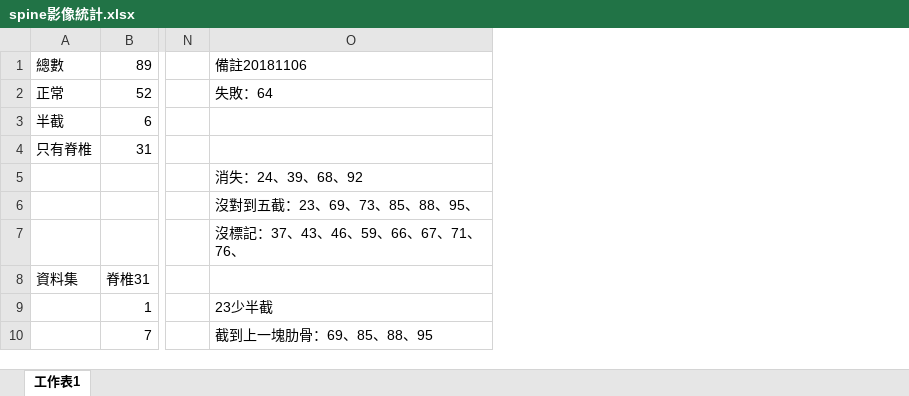
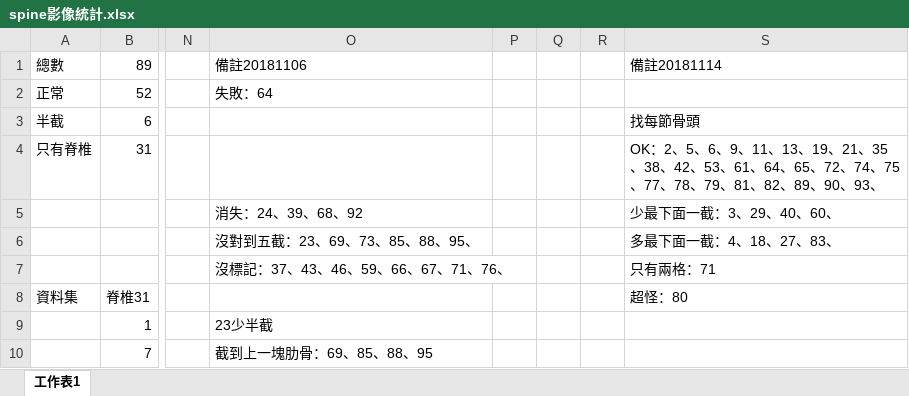
Before and after one commit to green045/spine, an Excel workbook: spine影像統計.xlsx, sheet 工作表1, drawn as a sheet; only a part is shown, gaps mark what is left out; values as stored, in another font and other column widths than the file's, no borders; the diff names each change by its address in the sheet, - before the commit and + after, or states it on an @@ line.

```diff
--- a/spine影像統計.xlsx (sheet 工作表1)
+++ b/spine影像統計.xlsx (sheet 工作表1)
+column P, empty
+column Q, empty
+column R, empty
+column S (備註20181114), rows 3-8: 找每節骨頭 | OK：2、5、6、9、11、13、19、21、35、38、42、53、61、64、65、72、74、75、77、78、79、81、82、89、90、93、 | 少最下面一截：3、29、40、60、 | 多最下面一截：4、18、27、83、 | 只有兩格：71 | 超怪：80
```
Also changed, not shown: 1 other file.
